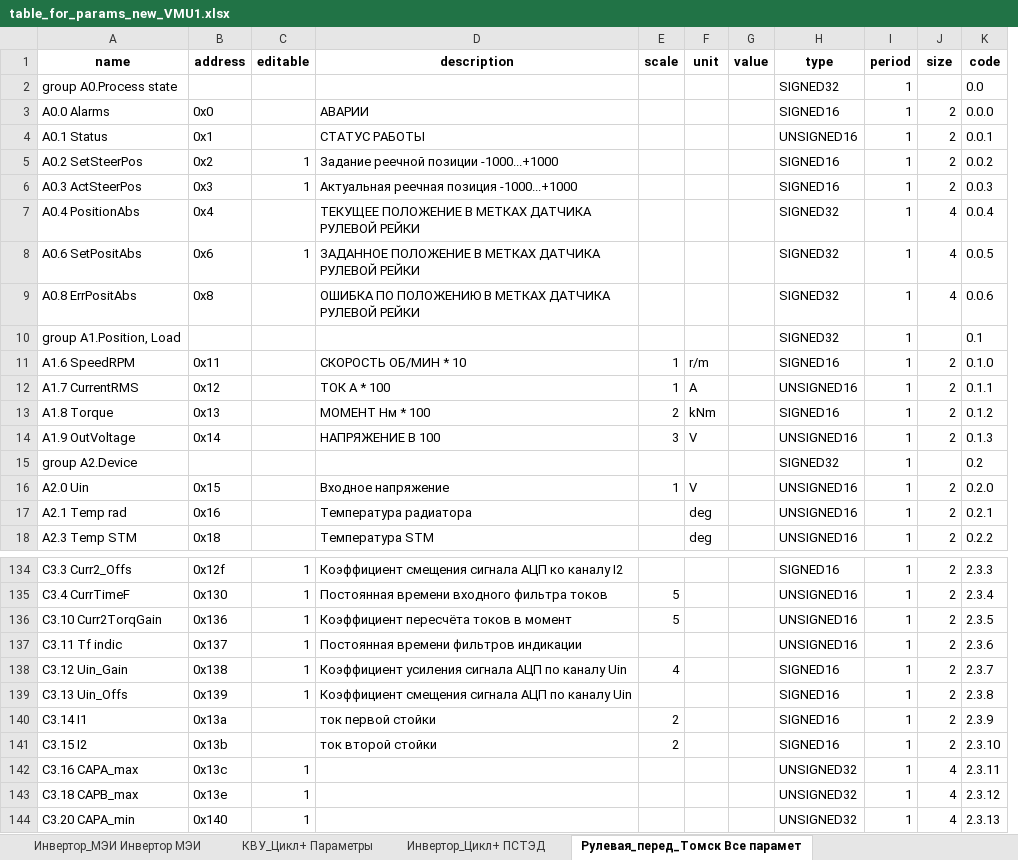
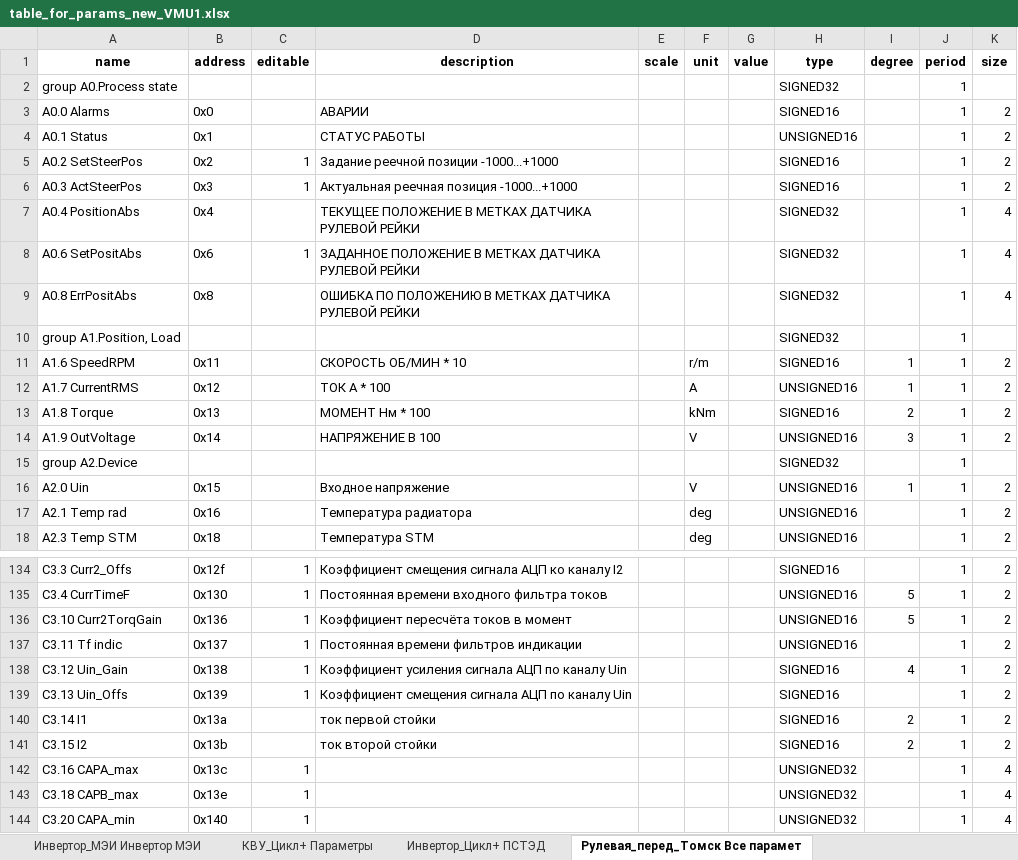
Before and after one commit to hochu-leto/EVIS, an Excel workbook: Tables/table_for_params_new_VMU1.xlsx, sheet Рулевая_перед_Томск Все парамет, drawn as a sheet; only a part is shown, gaps mark what is left out; values as stored, in another font and other column widths than the file's, no borders; removed rows and columns are numbered as before the commit, all else as after; the diff covers the shown part only; the diff names each change by its address in the sheet, - before the commit and + after, or states it on an @@ line.

```diff
--- a/Tables/table_for_params_new_VMU1.xlsx (sheet Рулевая_перед_Томск Все парамет)
+++ b/Tables/table_for_params_new_VMU1.xlsx (sheet Рулевая_перед_Томск Все парамет)
+column I (degree), rows 11-16: 1 | 1 | 2 | 3 |  | 1; rows 135-141: 5 | 5 |  | 4 |  | 2 | 2
-column K (code), rows 2-18: 0.0 | 0.0.0 | 0.0.1 | 0.0.2 | 0.0.3 | 0.0.4 | 0.0.5 | 0.0.6 | 0.1 | 0.1.0 | 0.1.1 | 0.1.2 | 0.1.3 | 0.2 | 0.2.0 | 0.2.1 | 0.2.2; rows 134-144: 2.3.3 | 2.3.4 | 2.3.5 | 2.3.6 | 2.3.7 | 2.3.8 | 2.3.9 | 2.3.10 | 2.3.11 | 2.3.12 | 2.3.13
-E11:E12 (scale): 1
+E11:E12 (scale): (empty)
-E13 (scale): 2
+E13 (scale): (empty)
-E14 (scale): 3
+E14 (scale): (empty)
-E16 (scale): 1
+E16 (scale): (empty)
-E135:E136 (scale): 5
+E135:E136 (scale): (empty)
-E138 (scale): 4
+E138 (scale): (empty)
-E140:E141 (scale): 2
+E140:E141 (scale): (empty)
```
Also changed, not shown: 54 edited cells elsewhere in this sheet, sheet Рулевая_зад_Томск Все параметры.
